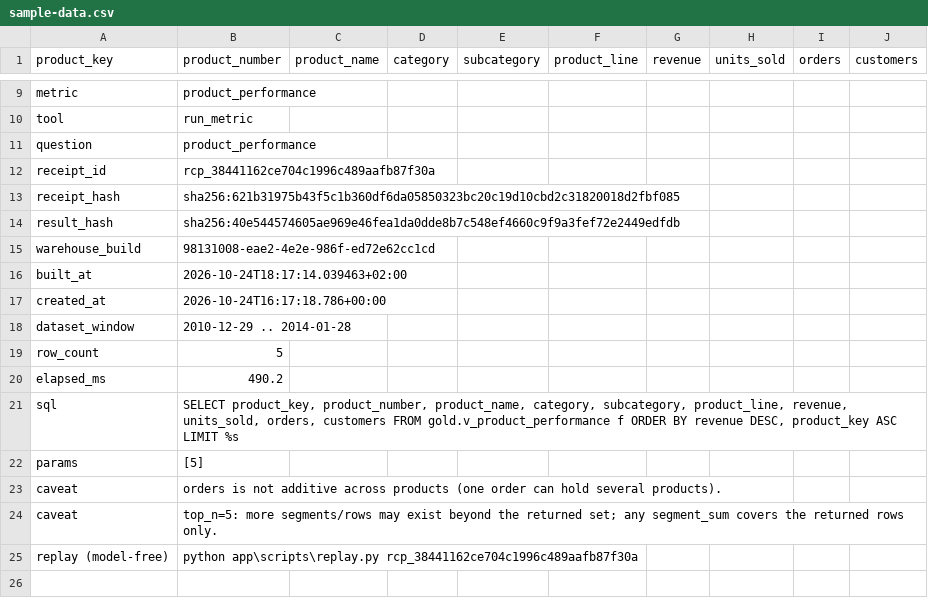
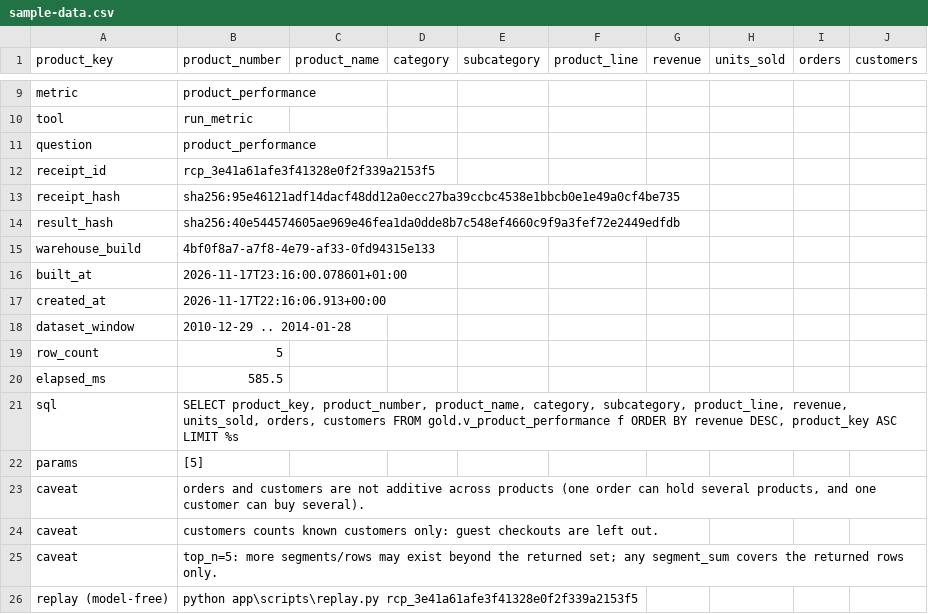
Before and after one commit to gooliverani/tilltrend-site, a CSV file: sample-data.csv, drawn as a sheet; only a part is shown, gaps mark what is left out.

Commit message:
Publish site (source: tilltrend@30ab67b site: approval-day step 7, so the public site's sample answer, sample report and legal dates say what today's app prints before the publish)

```diff
--- a/sample-data.csv
+++ b/sample-data.csv
@@ -11,15 +11,16 @@ tool,run_metric
 question,product_performance
-receipt_id,rcp_38441162ce704c1996c489aafb87f30a
-receipt_hash,sha256:621b31975b43f5c1b360df6da05850323bc20c19d10cbd2c31820018d2fbf085
+receipt_id,rcp_3e41a61afe3f41328e0f2f339a2153f5
+receipt_hash,sha256:95e46121adf14dacf48dd12a0ecc27ba39ccbc4538e1bbcb0e1e49a0cf4be735
 result_hash,sha256:40e544574605ae969e46fea1da0dde8b7c548ef4660c9f9a3fef72e2449edfdb
-warehouse_build,98131008-eae2-4e2e-986f-ed72e62cc1cd
-built_at,2026-10-24T18:17:14.039463+02:00
-created_at,2026-10-24T16:17:18.786+00:00
+warehouse_build,4bf0f8a7-a7f8-4e79-af33-0fd94315e133
+built_at,2026-11-17T23:16:00.078601+01:00
+created_at,2026-11-17T22:16:06.913+00:00
 dataset_window,2010-12-29 .. 2014-01-28
 row_count,5
-elapsed_ms,490.2
+elapsed_ms,585.5
 sql,"SELECT product_key, product_number, product_name, category, subcategory, product_line, revenue, units_sold, orders, customers FROM gold.v_product_performance f ORDER BY revenue DESC, product_key ASC LIMIT %s"
 params,[5]
-caveat,orders is not additive across products (one order can hold several products).
+caveat,"orders and customers are not additive across products (one order can hold several products, and one customer can buy several)."
+caveat,customers counts known customers only: guest checkouts are left out.
 caveat,top_n=5: more segments/rows may exist beyond the returned set; any segment_sum covers the returned rows only.
-replay (model-free),python app\scripts\replay.py rcp_38441162ce704c1996c489aafb87f30a
+replay (model-free),python app\scripts\replay.py rcp_3e41a61afe3f41328e0f2f339a2153f5
```
Also changed, not shown: 12 other files.
